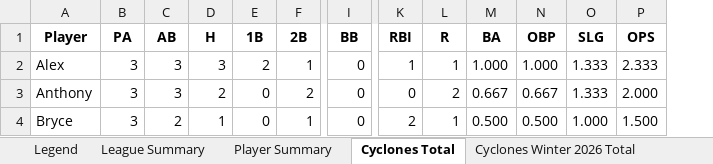
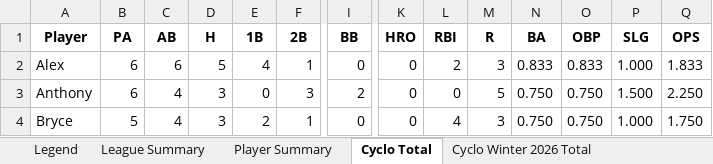
Before and after one commit to crsiebler/softball-statistics, an Excel workbook: data/output/stats.xlsx, sheet Cyclo Total, drawn as a sheet; only a part is shown, gaps mark what is left out; values as stored, in another font and other column widths than the file's, no borders; addresses are those after the commit; the diff covers the shown part only; the diff names each change by its address in the sheet, - before the commit and + after, or states it on an @@ line.

Commit message:
feat(exporter): add team name abbreviation for Excel sheet names

```diff
--- a/data/output/stats.xlsx (sheet Cyclo Total)
+++ b/data/output/stats.xlsx (sheet Cyclo Total)
-sheet tab: Cyclones Total
+sheet tab: Cyclo Total
-sheet tab: Cyclones Winter 2026 Total
+sheet tab: Cyclo Winter 2026 Total
+column K (HRO), rows 2-4: all 0
-B2:B3 (PA): 3
+B2:B3 (PA): 6
-C2 (AB): 3
+C2 (AB): 6
-D2 (H): 3
+D2 (H): 5
-E2 (1B): 2
+E2 (1B): 4
-L2 (RBI): 1
+L2 (RBI): 2
-M2 (R): 1
+M2 (R): 3
-N2 (BA): 1.000
+N2 (BA): 0.833
-O2 (OBP): 1.000
+O2 (OBP): 0.833
-P2 (SLG): 1.333
+P2 (SLG): 1.000
-Q2 (OPS): 2.333
+Q2 (OPS): 1.833
-C3 (AB): 3
+C3 (AB): 4
-D3 (H): 2
+D3 (H): 3
-F3 (2B): 2
+F3 (2B): 3
-I3 (BB): 0
+I3 (BB): 2
-M3 (R): 2
+M3 (R): 5
-N3 (BA): 0.667
+N3 (BA): 0.750
-O3 (OBP): 0.667
+O3 (OBP): 0.750
-P3 (SLG): 1.333
+P3 (SLG): 1.500
-Q3 (OPS): 2.000
+Q3 (OPS): 2.250
-B4 (PA): 3
+B4 (PA): 5
-C4 (AB): 2
+C4 (AB): 4
-D4 (H): 1
+D4 (H): 3
-E4 (1B): 0
+E4 (1B): 2
-L4 (RBI): 2
+L4 (RBI): 4
-M4 (R): 1
+M4 (R): 3
-N4 (BA): 0.500
+N4 (BA): 0.750
-O4 (OBP): 0.500
+O4 (OBP): 0.750
-Q4 (OPS): 1.500
+Q4 (OPS): 1.750
```
Also changed, not shown: 2 added rows and 88 edited cells elsewhere in this sheet, sheet Cyclo Winter 2026 Total, sheet Player Summary, sheet League Summary, sheet Cyclo Winter 2026 Game 1, sheet Legend, other sheet tabs, 16 other files.
